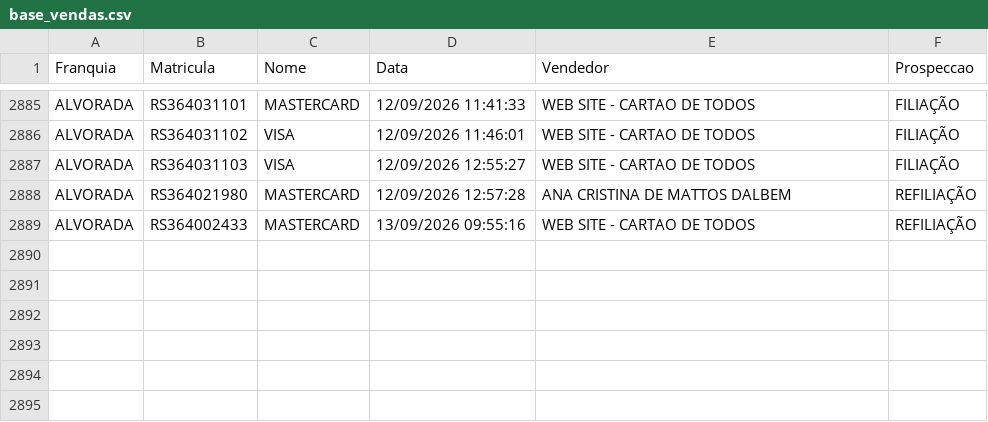
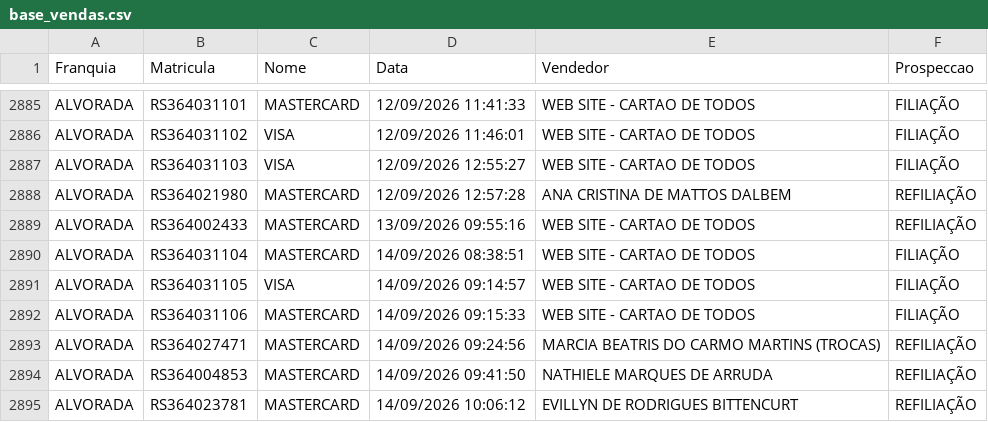
Before and after one commit to matheussouza28/dashboard-vendas-alvorada, a CSV file: data/base_vendas.csv, drawn as a sheet; only a part is shown, gaps mark what is left out; the diff names each change by its address in the sheet, - before the commit and + after, or states it on an @@ line.

```diff
--- a/data/base_vendas.csv
+++ b/data/base_vendas.csv
+row 2890: ALVORADA | RS364031104 | MASTERCARD | 14/09/2026 08:38:51 | WEB SITE - CARTAO DE TODOS | FILIAÇÃO
+row 2891: ALVORADA | RS364031105 | VISA | 14/09/2026 09:14:57 | WEB SITE - CARTAO DE TODOS | FILIAÇÃO
+row 2892: ALVORADA | RS364031106 | MASTERCARD | 14/09/2026 09:15:33 | WEB SITE - CARTAO DE TODOS | FILIAÇÃO
+row 2893: ALVORADA | RS364027471 | MASTERCARD | 14/09/2026 09:24:56 | MARCIA BEATRIS DO CARMO MARTINS (TROCAS) | REFILIAÇÃO
+row 2894: ALVORADA | RS364004853 | MASTERCARD | 14/09/2026 09:41:50 | NATHIELE MARQUES DE ARRUDA | REFILIAÇÃO
+row 2895: ALVORADA | RS364023781 | MASTERCARD | 14/09/2026 10:06:12 | EVILLYN DE RODRIGUES BITTENCURT | REFILIAÇÃO
```
Also changed, not shown: 5 other files.
